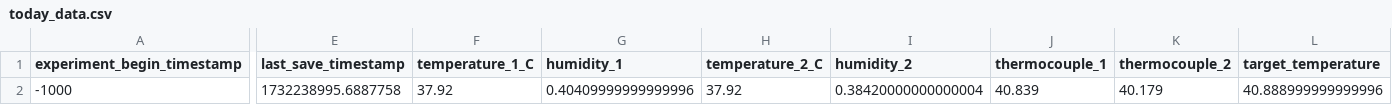
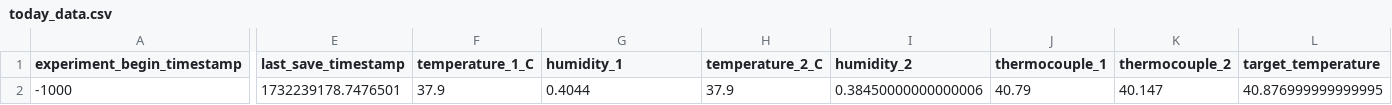
Before and after one commit to cjchandler/incubator, a CSV file: incubator/today_data.csv, drawn as a sheet; only a part is shown, gaps mark what is left out; the diff covers the shown part only; the diff names each change by its address in the sheet, - before the commit and + after, or states it on an @@ line.

Commit message:
auto update

```diff
--- a/incubator/today_data.csv
+++ b/incubator/today_data.csv
-E2 (last_save_timestamp): 1732238995.6887758
+E2 (last_save_timestamp): 1732239178.7476501
-F2 (temperature_1_C): 37.92
+F2 (temperature_1_C): 37.9
-G2 (humidity_1): 0.40409999999999996
+G2 (humidity_1): 0.4044
-H2 (temperature_2_C): 37.92
+H2 (temperature_2_C): 37.9
-I2 (humidity_2): 0.38420000000000004
+I2 (humidity_2): 0.38450000000000006
-J2 (thermocouple_1): 40.839
+J2 (thermocouple_1): 40.79
-K2 (thermocouple_2): 40.179
+K2 (thermocouple_2): 40.147
-L2 (target_temperature): 40.888999999999996
+L2 (target_temperature): 40.876999999999995
```
Also changed, not shown: 4 edited cells elsewhere in this file.
